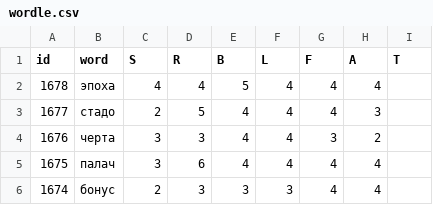
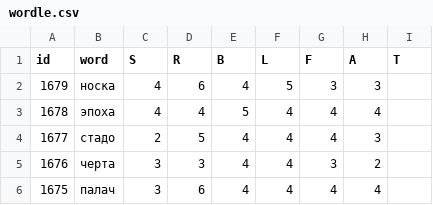
Before and after one commit to 1209090/wordle, a CSV file: wordle.csv, drawn as a sheet; only a part is shown; the shorter side is filled out with more unchanged rows.

Commit message:
1679 носка

```diff
--- a/wordle.csv
+++ b/wordle.csv
@@ -1,2 +1,3 @@
 id,word,S,R,B,L,F,A,T
+1679,носка,4,6,4,5,3,3,
 1678,эпоха,4,4,5,4,4,4,
```
Also changed, not shown: stats.csv.
